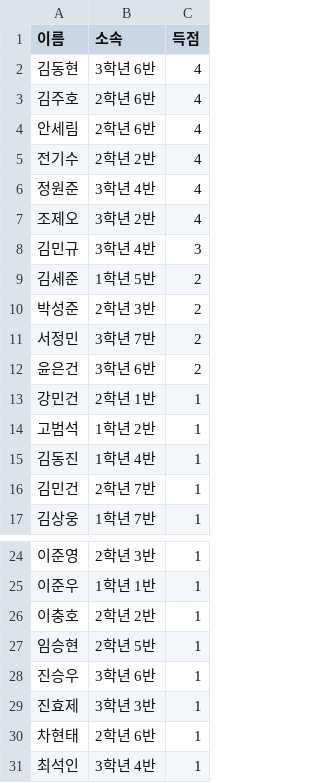
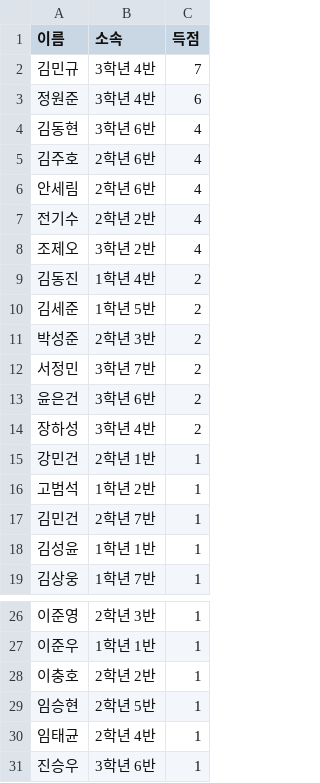
Before and after one commit to ROSTIG-NOX3N/ChangeCup, a CSV file: Book(Scorer).csv, drawn as a sheet; only a part is shown, gaps mark what is left out; the shorter side is filled out with more unchanged rows.

Commit message:
Update Book(Scorer).csv

```diff
--- a/Book(Scorer).csv
+++ b/Book(Scorer).csv
@@ -1,2 +1,4 @@
 이름,소속,득점
+김민규,3학년 4반,7
+정원준,3학년 4반,6
 김동현,3학년 6반,4
@@ -5,5 +7,4 @@
 전기수,2학년 2반,4
-정원준,3학년 4반,4
 조제오,3학년 2반,4
-김민규,3학년 4반,3
+김동진,1학년 4반,2
 김세준,1학년 5반,2
@@ -12,6 +13,7 @@
 윤은건,3학년 6반,2
+장하성,3학년 4반,2
 강민건,2학년 1반,1
 고범석,1학년 2반,1
-김동진,1학년 4반,1
 김민건,2학년 7반,1
+김성윤,1학년 1반,1
 김상웅,1학년 7반,1
@@ -27,2 +29,3 @@
 임승현,2학년 5반,1
+임태균,2학년 4반,1
 진승우,3학년 6반,1
```
